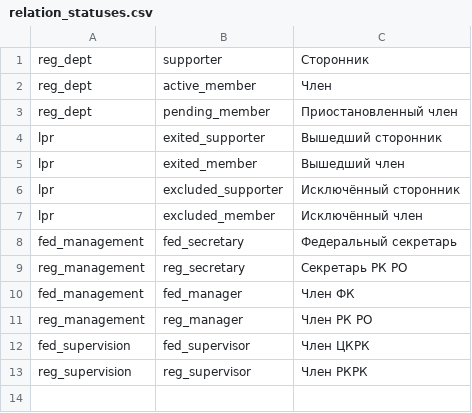
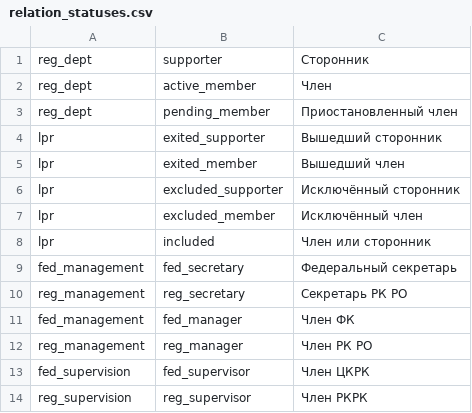
Before and after one commit to kotovalexarian/lpr-partynest, a CSV file: db/data/relation_statuses.csv, drawn as a sheet.

Commit message:
Add relation status "included"

```diff
--- a/db/data/relation_statuses.csv
+++ b/db/data/relation_statuses.csv
@@ -7,2 +7,3 @@ lpr             | excluded_supporter | Исключённый сторонник
 lpr             | excluded_member    | Исключённый член      |
+lpr             | included           | Член или сторонник    |
 fed_management  | fed_secretary      | Федеральный секретарь |
```
